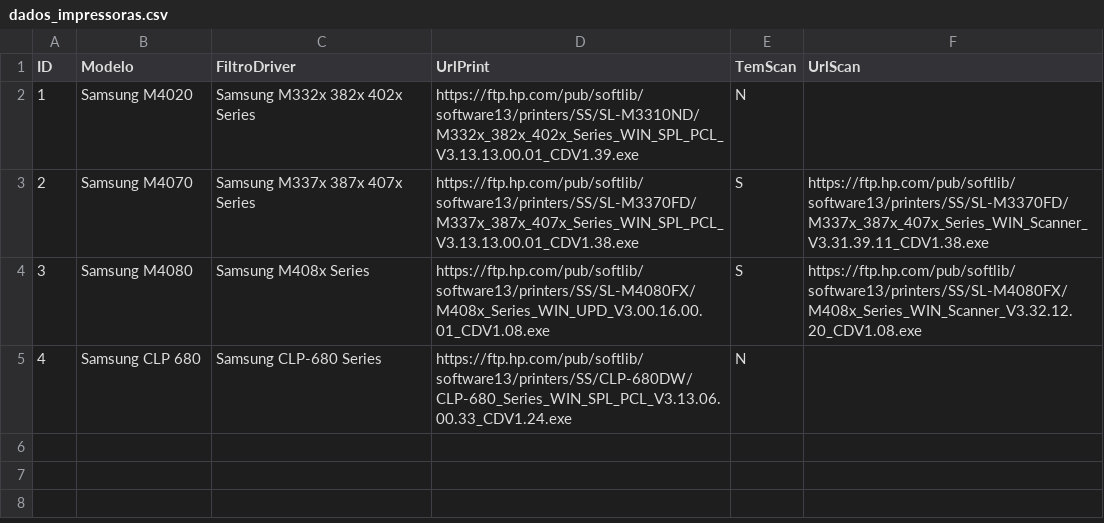
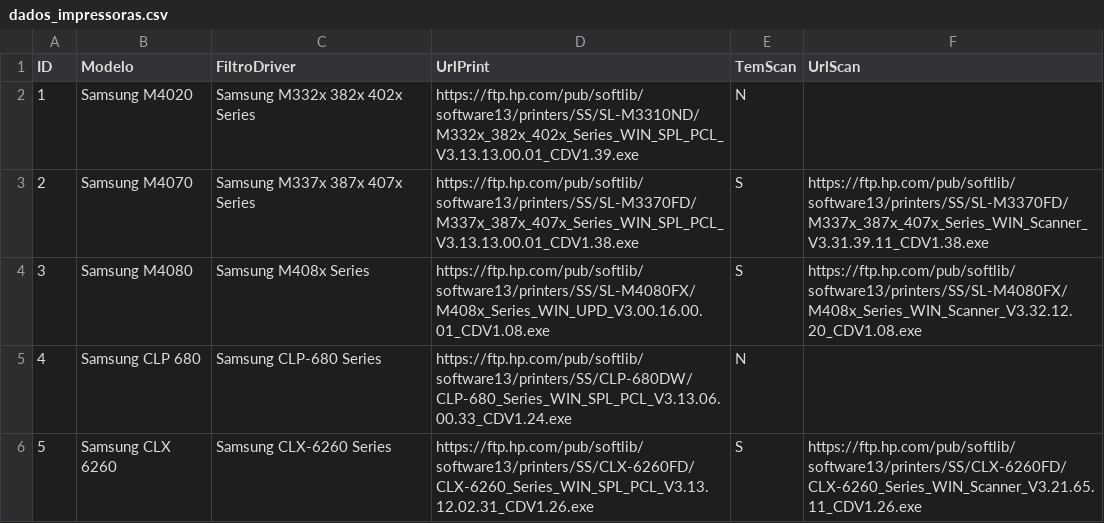
Before and after one commit to vitorarrudaa/arquivos, a CSV file: dados_impressoras.csv, drawn as a sheet.

Commit message:
Adicionada CLX 6260

```diff
--- a/dados_impressoras.csv
+++ b/dados_impressoras.csv
@@ -5 +5,2 @@ ID,Modelo,FiltroDriver,UrlPrint,TemScan,UrlScan
 4,Samsung CLP 680,Samsung CLP-680 Series,https://ftp.hp.com/pub/softlib/software13/printers/SS/CLP-680DW/CLP-680_Series_WIN_SPL_PCL_V3.13.06.00.33_CDV1.24.exe,N,
+5,Samsung CLX 6260,Samsung CLX-6260 Series,https://ftp.hp.com/pub/softlib/software13/printers/SS/CLX-6260FD/CLX-6260_Series_WIN_SPL_PCL_V3.13.12.02.31_CDV1.26.exe,S,https://ftp.hp.com/pub/softlib/software13/printers/SS/CLX-6260FD/CLX-6260_Series_WIN_Scanner_V3.21.65.11_CDV1.26.exe
```
